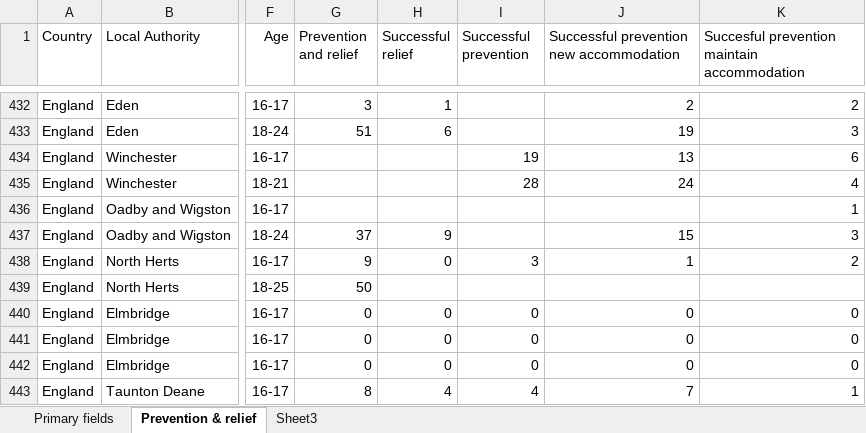
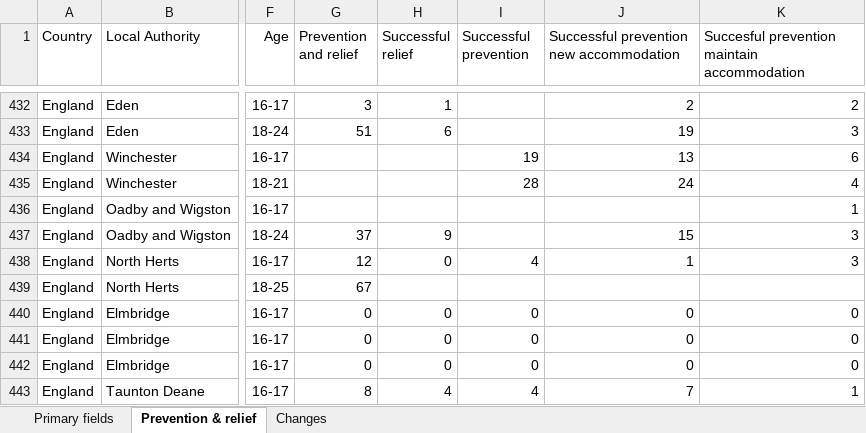
Before and after one commit to DataKind-UK/Centrepoint, an Excel workbook: source data/homelessness data/Centrepoint sourced.xlsx, sheet Prevention & relief, drawn as a sheet; only a part is shown, gaps mark what is left out; values as stored, in another font and other column widths than the file's, no borders; the diff names each change by its address in the sheet, - before the commit and + after, or states it on an @@ line.

```diff
--- a/source data/homelessness data/Centrepoint sourced.xlsx (sheet Prevention & relief)
+++ b/source data/homelessness data/Centrepoint sourced.xlsx (sheet Prevention & relief)
-sheet tab: Sheet3
+sheet tab: Changes
-G438 (Prevention and relief): 9
+G438 (Prevention and relief): 12
-I438 (Successful prevention): 3
+I438 (Successful prevention): 4
-K438: 2
+K438: 3
-G439 (Prevention and relief): 50
+G439 (Prevention and relief): 67
```
Also changed, not shown: sheet Primary fields.
